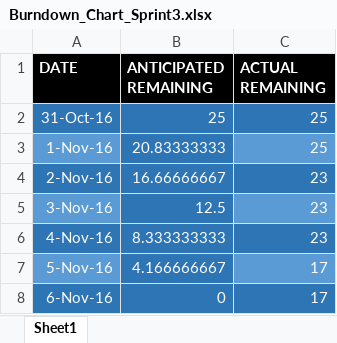
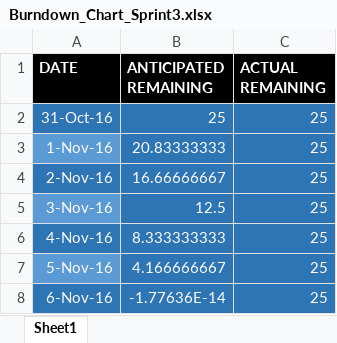
Before and after one commit to mosake/OpenExo_mirror, an Excel workbook: deliverable3/burndown_chart/Burndown_Chart_Sprint3.xlsx, sheet Sheet1, drawn as a sheet; values as stored, in another font and other column widths than the file's, no borders; charts and pictures not drawn; the diff names each change by its address in the sheet, - before the commit and + after, or states it on an @@ line.

```diff
--- a/deliverable3/burndown_chart/Burndown_Chart_Sprint3.xlsx (sheet Sheet1)
+++ b/deliverable3/burndown_chart/Burndown_Chart_Sprint3.xlsx (sheet Sheet1)
-C3 fill: #5B9BD5
+C3 fill: #2E75B6
-C4:C6 (ACTUAL REMAINING): 23
+C4:C6 (ACTUAL REMAINING): 25
-C5 fill: #5B9BD5
+C5 fill: #2E75B6
-C7:C8 (ACTUAL REMAINING): 17
+C7:C8 (ACTUAL REMAINING): 25
-C7 fill: #5B9BD5
+C7 fill: #2E75B6
-B8 (ANTICIPATED REMAINING): 0
+B8 (ANTICIPATED REMAINING): -1.77636E-14
```
Also changed, not shown: charts or pictures, deliverable3/burndown_chart/Burndown_Chart.xlsx, deliverable3/burndown_chart/Burndown_Chart_Sprint2.xlsx, 2 other files.
